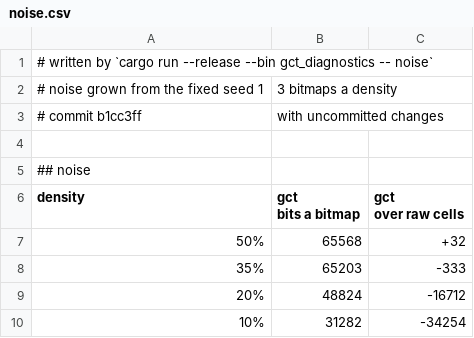
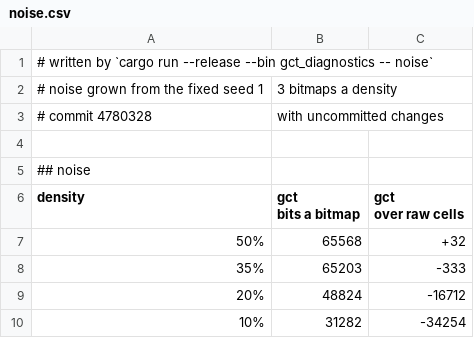
Before and after one commit to ErrorDAR32/bitmap-compression-experiments, a CSV file: docs/measurements/noise.csv, drawn as a sheet.

```diff
--- a/docs/measurements/noise.csv
+++ b/docs/measurements/noise.csv
@@ -2,3 +2,3 @@
 # noise grown from the fixed seed 1, 3 bitmaps a density
-# commit b1cc3ff, with uncommitted changes
+# commit 4780328, with uncommitted changes
 
```
Also changed, not shown: docs/measurements/census.csv, docs/measurements/measurement.csv, 17 other files.
